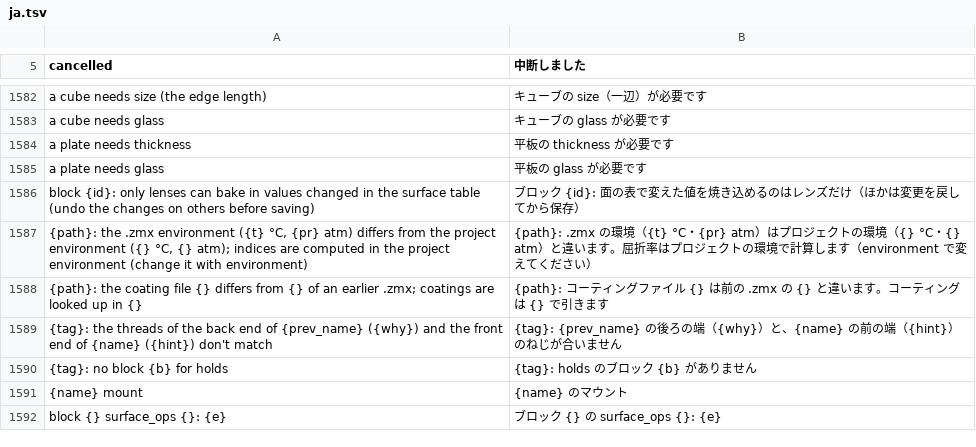
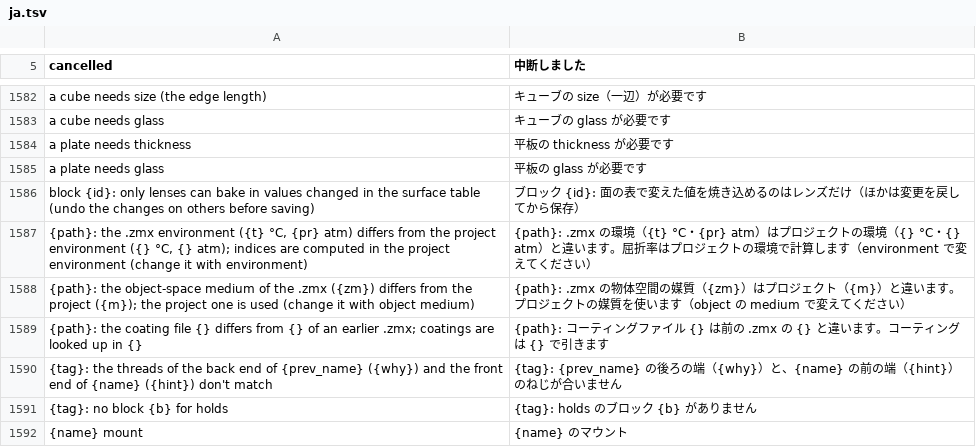
Before and after one commit to masa-iwm/lensbench, a TSV file: crates/lensbench-core/lang/ja.tsv, drawn as a sheet; only a part is shown, gaps mark what is left out; the shorter side is filled out with more unchanged rows.

```diff
--- a/crates/lensbench-core/lang/ja.tsv
+++ b/crates/lensbench-core/lang/ja.tsv
@@ -1587,2 +1587,3 @@ block {id}: only lenses can bake in values changed in the surface table (undo th
 {path}: the .zmx environment ({t} °C, {pr} atm) differs from the project environment ({} °C, {} atm); indices are computed in the project environment (change it with environment)	{path}: .zmx の環境（{t} °C・{pr} atm）はプロジェクトの環境（{} °C・{} atm）と違います。屈折率はプロジェクトの環境で計算します（environment で変えてください）
+{path}: the object-space medium of the .zmx ({zm}) differs from the project ({m}); the project one is used (change it with object medium)	{path}: .zmx の物体空間の媒質（{zm}）はプロジェクト（{m}）と違います。プロジェクトの媒質を使います（object の medium で変えてください）
 {path}: the coating file {} differs from {} of an earlier .zmx; coatings are looked up in {}	{path}: コーティングファイル {} は前の .zmx の {} と違います。コーティングは {} で引きます
```
Also changed, not shown: 8 other files.
